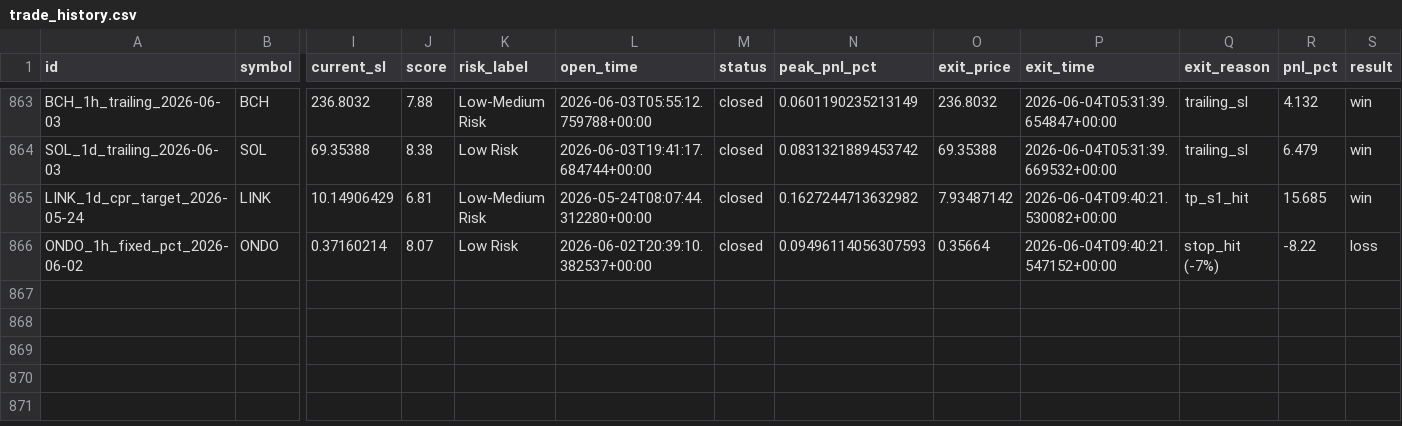
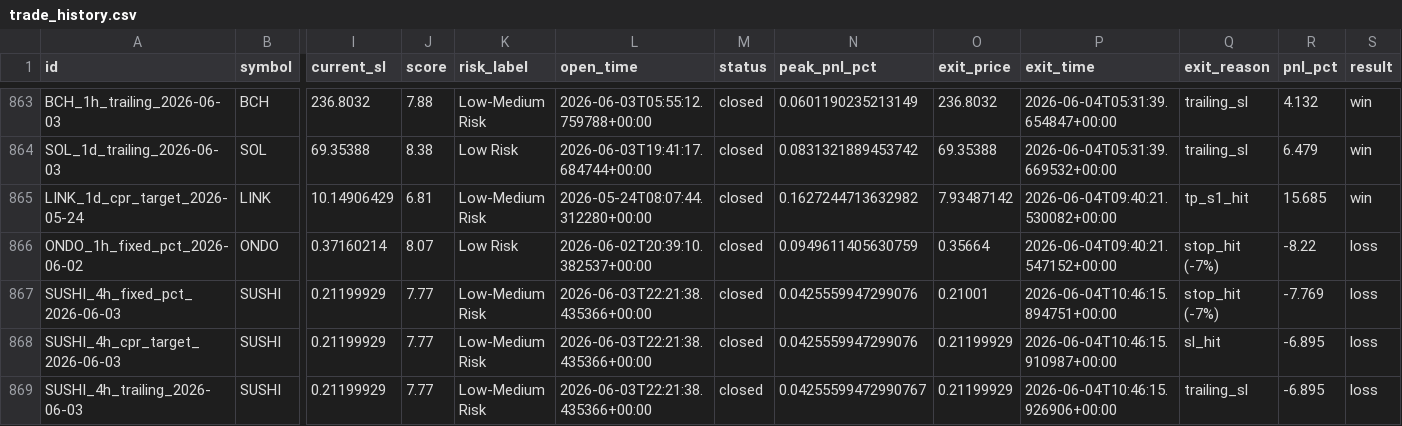
Before and after one commit to raamdhul-star/varam-dynamics-bot, a CSV file: results/paper_trades/trade_history.csv, drawn as a sheet; only a part is shown, gaps mark what is left out; rows hold the shown columns only; the diff names each change by its address in the sheet, - before the commit and + after, or states it on an @@ line.

```diff
--- a/results/paper_trades/trade_history.csv
+++ b/results/paper_trades/trade_history.csv
-N866 (peak_pnl_pct): 0.09496114056307593
+N866 (peak_pnl_pct): 0.0949611405630759
+row 867: SUSHI_4h_fixed_pct_2026-06-03 | SUSHI | 0.21199929 | 7.77 | Low-Medium Risk | 2026-06-03T22:21:38.435366+00:00 | closed | 0.0425559947299076 | 0.21001 | 2026-06-04T10:46:15.894751+00:00 | stop_hit (-7%) | -7.769 | loss
+row 868: SUSHI_4h_cpr_target_2026-06-03 | SUSHI | 0.21199929 | 7.77 | Low-Medium Risk | 2026-06-03T22:21:38.435366+00:00 | closed | 0.0425559947299076 | 0.21199929 | 2026-06-04T10:46:15.910987+00:00 | sl_hit | -6.895 | loss
+row 869: SUSHI_4h_trailing_2026-06-03 | SUSHI | 0.21199929 | 7.77 | Low-Medium Risk | 2026-06-03T22:21:38.435366+00:00 | closed | 0.04255599472990767 | 0.21199929 | 2026-06-04T10:46:15.926906+00:00 | trailing_sl | -6.895 | loss
```
Also changed, not shown: 1 other file.
